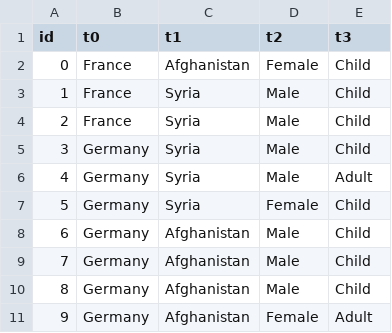
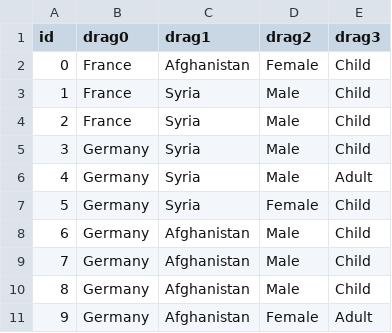
Before and after one commit to m-o-z-i/InfoVis, a CSV file: refugee.csv, drawn as a sheet.

Commit message:
hide dimension name.. show 'drag' instead.

```diff
--- a/refugee.csv
+++ b/refugee.csv
@@ -1,2 +1,2 @@
-"id","t0","t1","t2","t3"
+"id","drag0","drag1","drag2","drag3"
 0,"France","Afghanistan","Female","Child"
```
Also changed, not shown: 2 other files.
